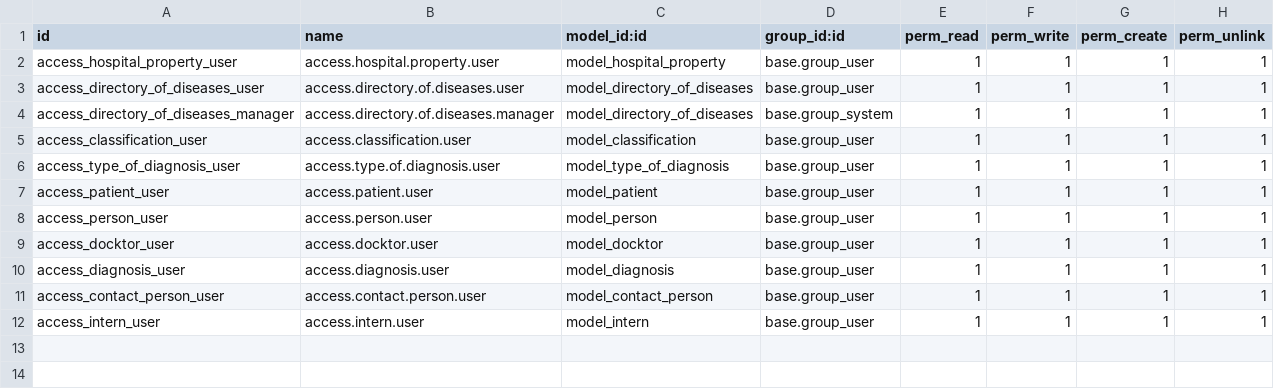
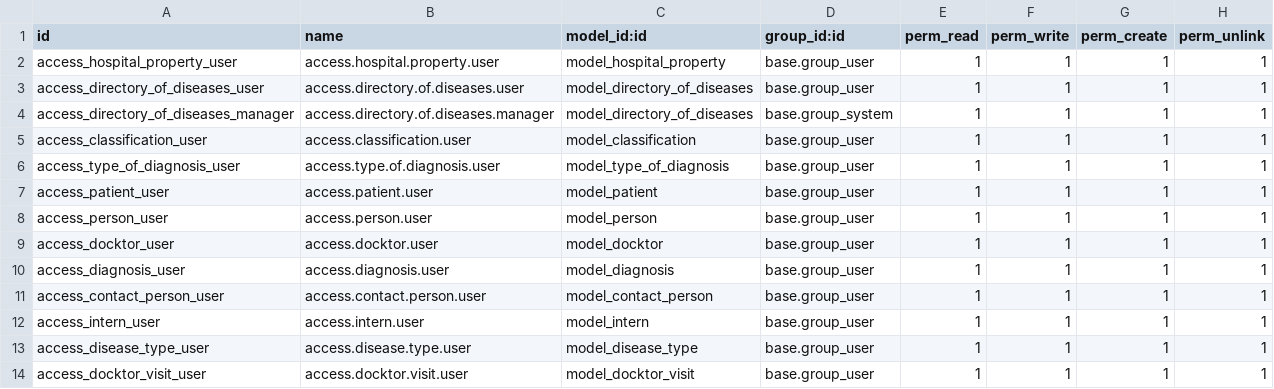
Before and after one commit to kulidaden/kulida_odoo, a CSV file: addons/hospital/security/ir.model.access.csv, drawn as a sheet.

```diff
--- a/addons/hospital/security/ir.model.access.csv
+++ b/addons/hospital/security/ir.model.access.csv
@@ -12 +12,3 @@ access_contact_person_user,access.contact.person.user,model_contact_person,base.
 access_intern_user,access.intern.user,model_intern,base.group_user,1,1,1,1
+access_disease_type_user,access.disease.type.user,model_disease_type,base.group_user,1,1,1,1
+access_docktor_visit_user,access.docktor.visit.user,model_docktor_visit,base.group_user,1,1,1,1
```
Also changed, not shown: 3 other files.
